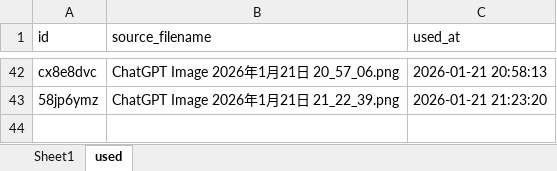
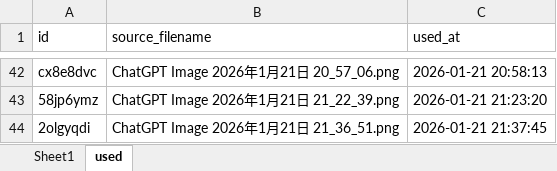
Before and after one commit to osahatano-eng/hopy, an Excel workbook: names.xlsx, sheet used, drawn as a sheet; only a part is shown, gaps mark what is left out; values as stored, in another font and other column widths than the file's, no borders; the diff names each change by its address in the sheet, - before the commit and + after, or states it on an @@ line.

Commit message:
Update works images 2026-01-21 21:37:53

```diff
--- a/names.xlsx (sheet used)
+++ b/names.xlsx (sheet used)
+row 44: 2olgyqdi | ChatGPT Image 2026年1月21日 21_36_51.png | 2026-01-21 21:37:45
```
Also changed, not shown: sheet Sheet1, 2 other files.
